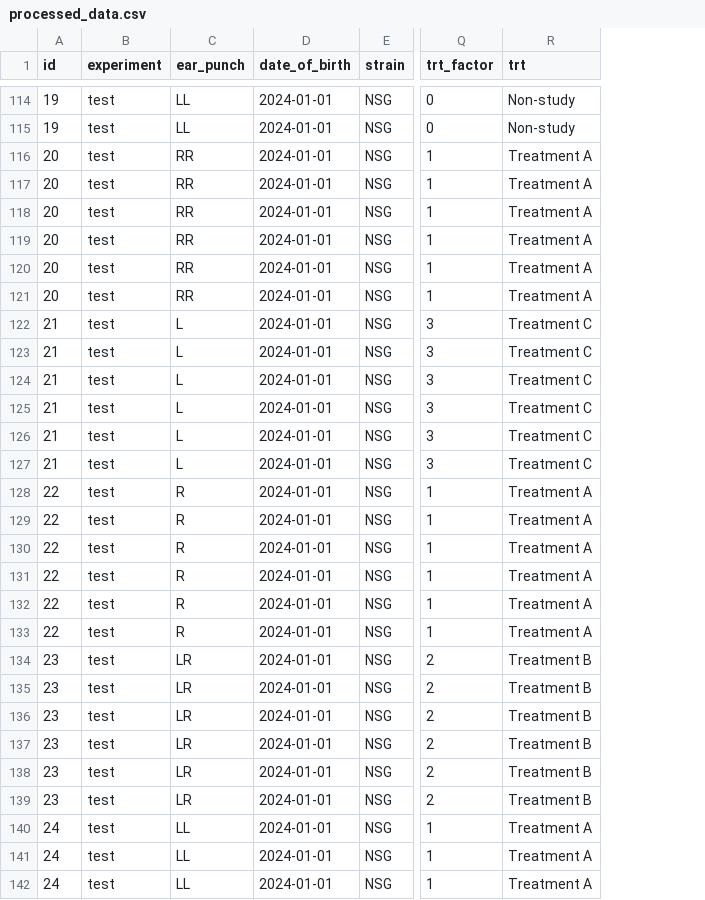
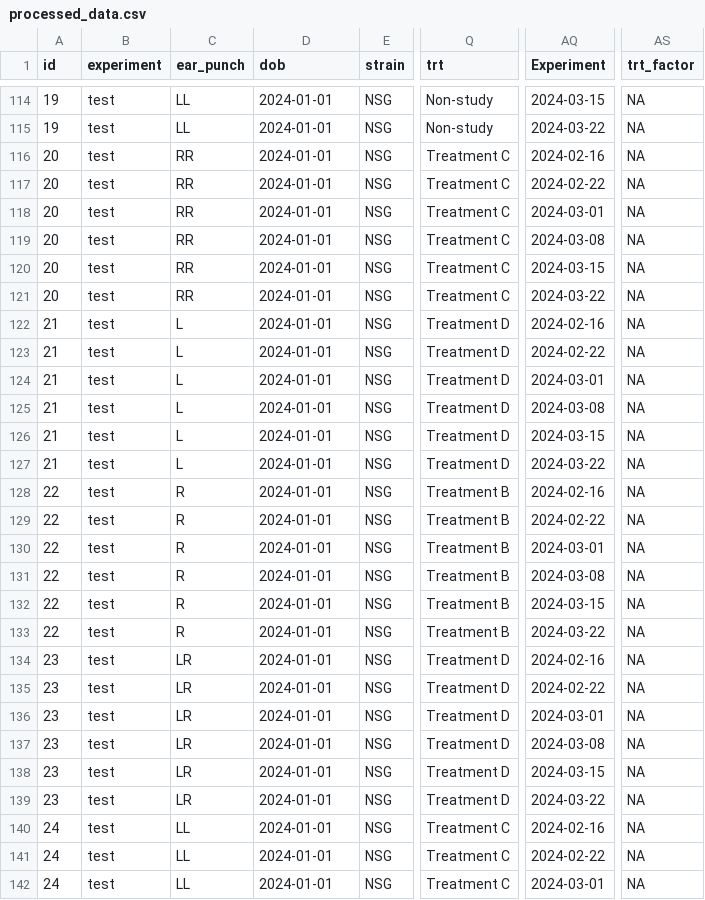
Before and after one commit to mmccoy-01/bioluminescent_imaging_experimental_template, a CSV file: data/processed/processed_data.csv, drawn as a sheet; only a part is shown, gaps mark what is left out; removed rows and columns are numbered as before the commit, all else as after; the diff covers the shown part only; the diff names each change by its address in the sheet, - before the commit and + after, or states it on an @@ line.

Commit message:
V3.0.0-beta
- kmcurve colors respective to each group's color
- Added another plot for marrow cell count
- Couldn't preserve the toggleable code fold feature in my Quarto dashboard with the `server: shiny`
- Did not make use of .Rds files
- Move legend below x axis on treatment plotly and added slight horizontal jitter
- package version control using renv.lock
- Reintegrated arm randomization back into code
- Can't stop `.html` and `_files` from being created and saved in repository, so I will use .gitignore for them

```diff
--- a/data/processed/processed_data.csv
+++ b/data/processed/processed_data.csv
-column Q (trt_factor), rows 114-142: 0 | 0 | 1 | 1 | 1 | 1 | 1 | 1 | 3 | 3 | 3 | 3 | 3 | 3 | 1 | 1 | 1 | 1 | 1 | 1 | 2 | 2 | 2 | 2 | 2 | 2 | 1 | 1 | 1
+column AQ (Experiment), rows 114-142: 2024-03-15 | 2024-03-22 | 2024-02-16 | 2024-02-22 | 2024-03-01 | 2024-03-08 | 2024-03-15 | 2024-03-22 | 2024-02-16 | 2024-02-22 | 2024-03-01 | 2024-03-08 | 2024-03-15 | 2024-03-22 | 2024-02-16 | 2024-02-22 | 2024-03-01 | 2024-03-08 | 2024-03-15 | 2024-03-22 | 2024-02-16 | 2024-02-22 | 2024-03-01 | 2024-03-08 | 2024-03-15 | 2024-03-22 | 2024-02-16 | 2024-02-22 | 2024-03-01
+column AS (trt_factor), rows 114-142: all NA
-D1: date_of_birth
+D1: dob
-Q116:Q121 (trt): Treatment A
+Q116:Q121 (trt): Treatment C
-Q122:Q127 (trt): Treatment C
+Q122:Q127 (trt): Treatment D
-Q128:Q133 (trt): Treatment A
+Q128:Q133 (trt): Treatment B
-Q134:Q139 (trt): Treatment B
+Q134:Q139 (trt): Treatment D
-Q140:Q142 (trt): Treatment A
+Q140:Q142 (trt): Treatment C
```
Also changed, not shown: 75 edited cells elsewhere in this file, data/processed/current_mice_data.csv, 13 other files.
